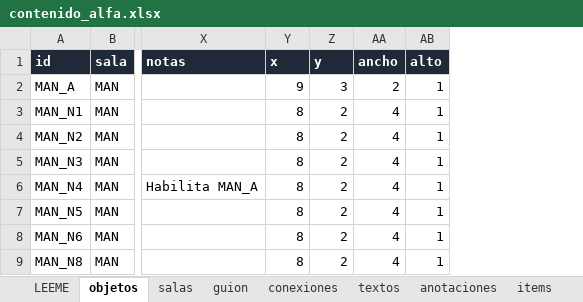
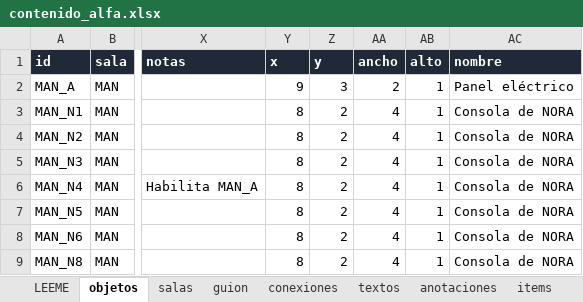
Before and after one commit to TeoBeltran/What-The-Ship-Remembers, an Excel workbook: planilla/contenido_alfa.xlsx, sheet objetos, drawn as a sheet; only a part is shown, gaps mark what is left out; values as stored, in another font and other column widths than the file's, no borders; the diff names each change by its address in the sheet, - before the commit and + after, or states it on an @@ line.

Commit message:
Paso 4: objetos con nombre, interacción, diálogos, zoom y menú de pausa

```diff
--- a/planilla/contenido_alfa.xlsx (sheet objetos)
+++ b/planilla/contenido_alfa.xlsx (sheet objetos)
+column AC (nombre), rows 2-9: Panel eléctrico | Consola de NORA | Consola de NORA | Consola de NORA | Consola de NORA | Consola de NORA | Consola de NORA | Consola de NORA
```
Also changed, not shown: sheet LEEME, 6 other files.
